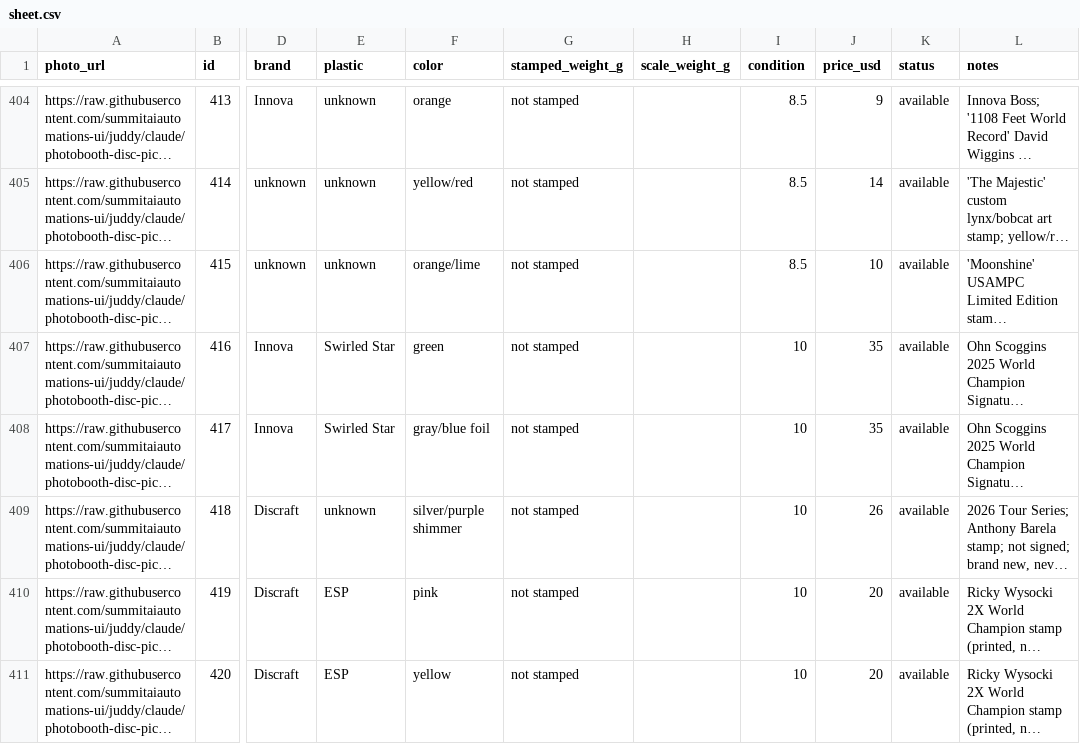
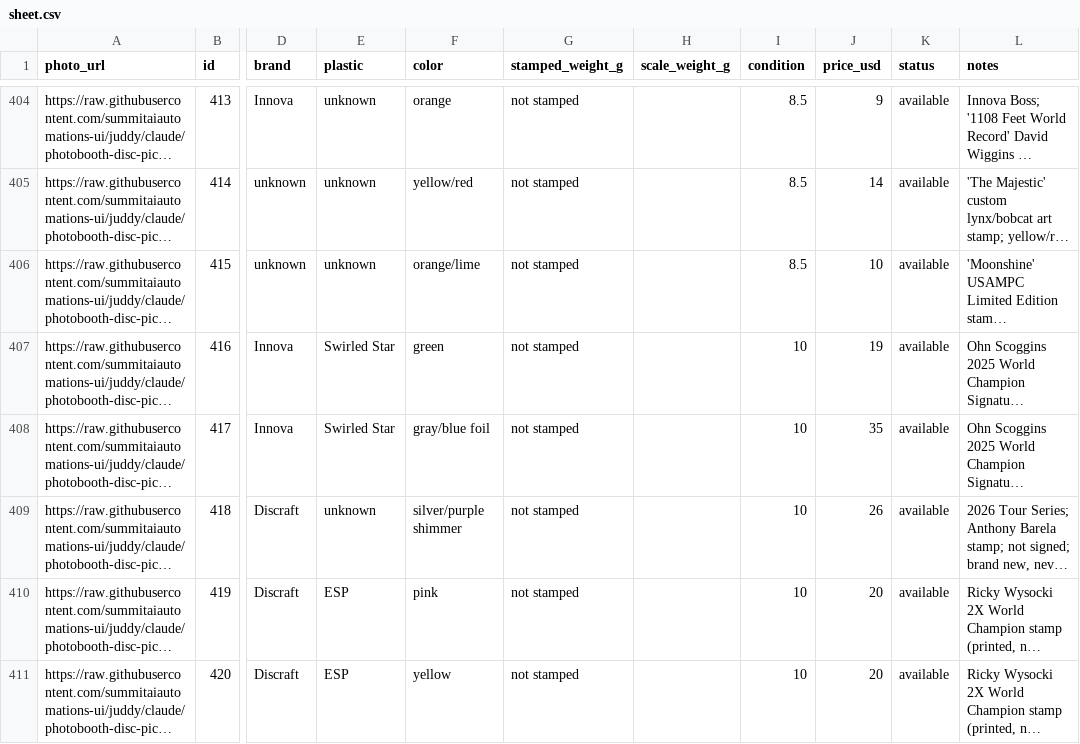
Before and after one commit to summitaiautomations-ui/juddy, a CSV file: disc-pics-data/sheet.csv, drawn as a sheet; only a part is shown, gaps mark what is left out; long unchanged cells end in …; the diff names each change by its address in the sheet, - before the commit and + after, or states it on an @@ line.

Commit message:
Auto-publish 2026-08-18 20:27

```diff
--- a/disc-pics-data/sheet.csv
+++ b/disc-pics-data/sheet.csv
-J407 (price_usd): 35
+J407 (price_usd): 19
```
